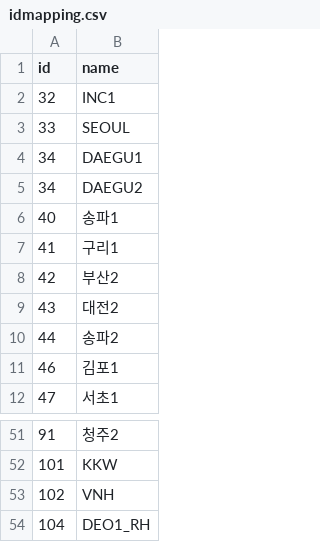
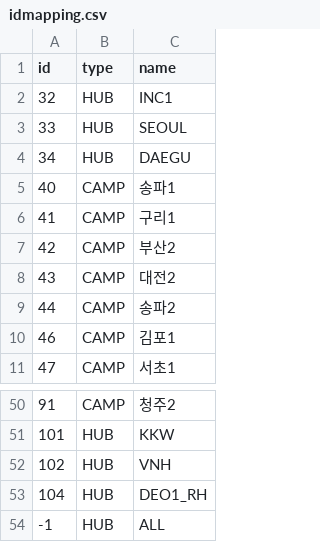
Before and after one commit to HarperKoo/django_angular, a CSV file: idmapping.csv, drawn as a sheet; only a part is shown, gaps mark what is left out; removed rows and columns are numbered as before the commit, all else as after; the diff names each change by its address in the sheet, - before the commit and + after, or states it on an @@ line.

```diff
--- a/idmapping.csv
+++ b/idmapping.csv
+column B (type), rows 2-11: HUB | HUB | HUB | CAMP | CAMP | CAMP | CAMP | CAMP | CAMP | CAMP; rows 50-53: CAMP | HUB | HUB | HUB
-C4 (name): DAEGU1
+C4 (name): DAEGU
-row 5: 34 | DAEGU2
+row 54: -1 | HUB | ALL
```
Also changed, not shown: drill.csv, summary.csv, 2 other files.
